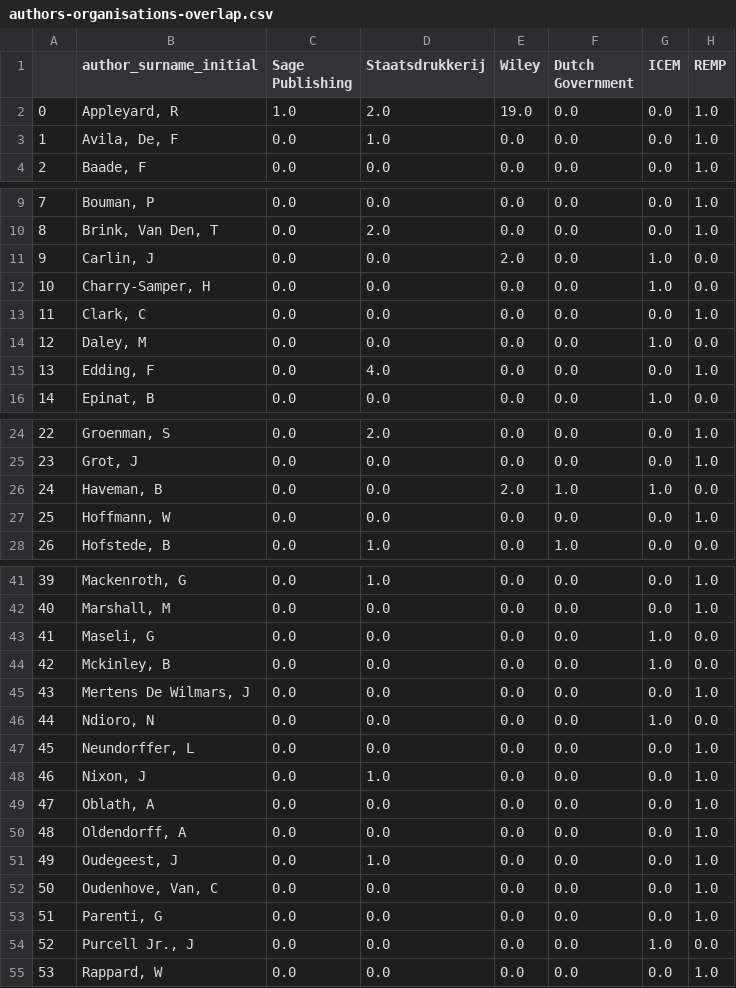
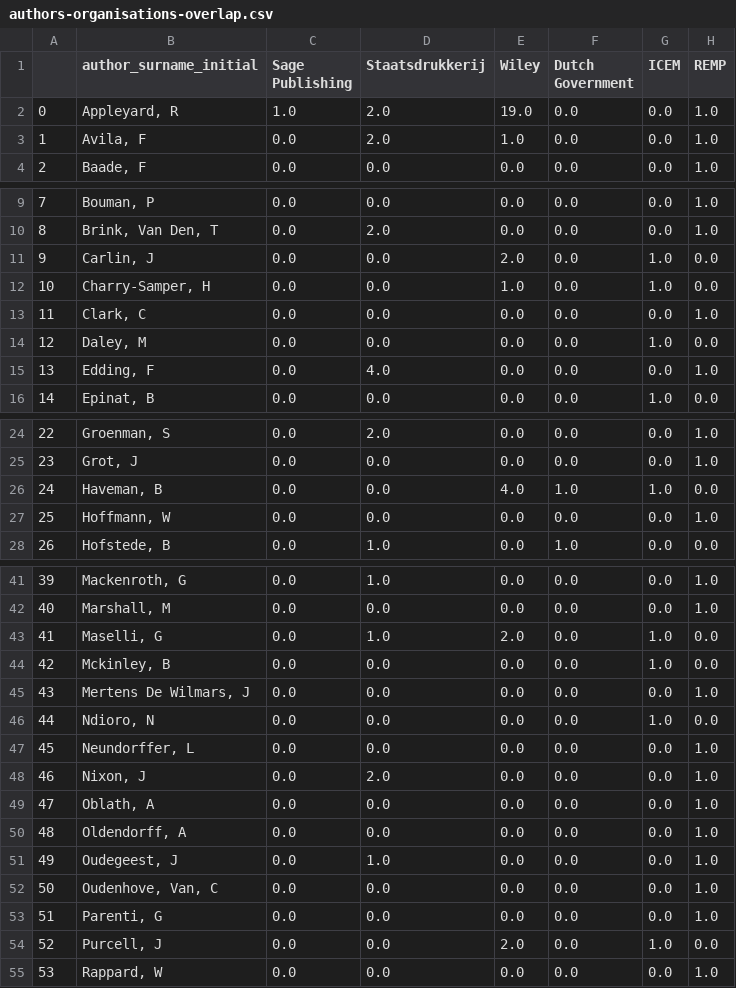
Before and after one commit to HoekR/migrant_discourse, a CSV file: data/authors-organisations-overlap.csv, drawn as a sheet; only a part is shown, gaps mark what is left out; the diff covers the shown part only.

Commit message:
Add USAS analysis, community overlap

```diff
--- a/data/authors-organisations-overlap.csv
+++ b/data/authors-organisations-overlap.csv
@@ -2,3 +2,3 @@
 0,"Appleyard, R",1.0,2.0,19.0,0.0,0.0,1.0
-1,"Avila, De, F",0.0,1.0,0.0,0.0,0.0,1.0
+1,"Avila, F",0.0,2.0,1.0,0.0,0.0,1.0
 2,"Baade, F",0.0,0.0,0.0,0.0,0.0,1.0
@@ -11,3 +11,3 @@
 9,"Carlin, J",0.0,0.0,2.0,0.0,1.0,0.0
-10,"Charry-Samper, H",0.0,0.0,0.0,0.0,1.0,0.0
+10,"Charry-Samper, H",0.0,0.0,1.0,0.0,1.0,0.0
 11,"Clark, C",0.0,0.0,0.0,0.0,0.0,1.0
@@ -25,3 +25,3 @@
 23,"Grot, J",0.0,0.0,0.0,0.0,0.0,1.0
-24,"Haveman, B",0.0,0.0,2.0,1.0,1.0,0.0
+24,"Haveman, B",0.0,0.0,4.0,1.0,1.0,0.0
 25,"Hoffmann, W",0.0,0.0,0.0,0.0,0.0,1.0
@@ -42,3 +42,3 @@
 40,"Marshall, M",0.0,0.0,0.0,0.0,0.0,1.0
-41,"Maseli, G",0.0,0.0,0.0,0.0,1.0,0.0
+41,"Maselli, G",0.0,1.0,2.0,0.0,1.0,0.0
 42,"Mckinley, B",0.0,0.0,0.0,0.0,1.0,0.0
@@ -47,3 +47,3 @@
 45,"Neundorffer, L",0.0,0.0,0.0,0.0,0.0,1.0
-46,"Nixon, J",0.0,1.0,0.0,0.0,0.0,1.0
+46,"Nixon, J",0.0,2.0,0.0,0.0,0.0,1.0
 47,"Oblath, A",0.0,0.0,0.0,0.0,0.0,1.0
@@ -53,3 +53,3 @@
 51,"Parenti, G",0.0,0.0,0.0,0.0,0.0,1.0
-52,"Purcell Jr., J",0.0,0.0,0.0,0.0,1.0,0.0
+52,"Purcell, J",0.0,0.0,2.0,0.0,1.0,0.0
 53,"Rappard, W",0.0,0.0,0.0,0.0,0.0,1.0
```
Also changed, not shown: 1 edited cell elsewhere in this file, 9 other files.
